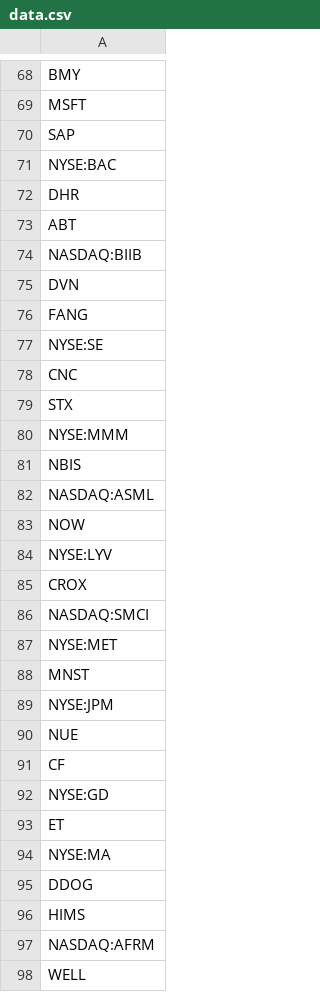
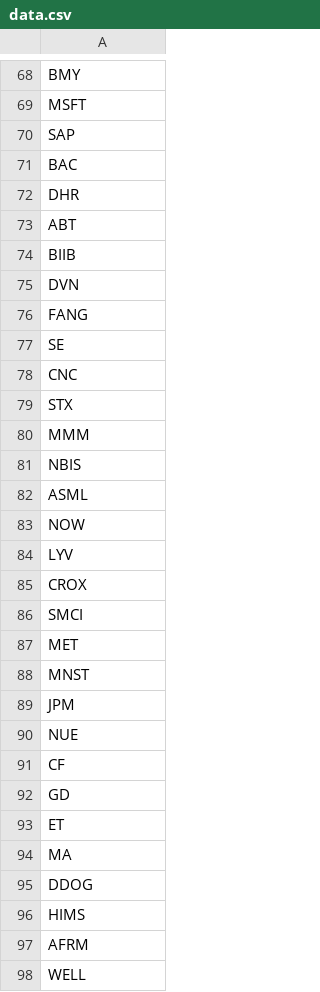
Before and after one commit to firestarter-gthb/IB-screener, a CSV file: data.csv, drawn as a sheet; only a part is shown, gaps mark what is left out; the diff covers the shown part only.

Commit message:
Verwijder beurs prefix uit tickers in data.csv

```diff
--- a/data.csv
+++ b/data.csv
@@ -70,29 +70,29 @@ MSFT
 SAP
-NYSE:BAC
+BAC
 DHR
 ABT
-NASDAQ:BIIB
+BIIB
 DVN
 FANG
-NYSE:SE
+SE
 CNC
 STX
-NYSE:MMM
+MMM
 NBIS
-NASDAQ:ASML
+ASML
 NOW
-NYSE:LYV
+LYV
 CROX
-NASDAQ:SMCI
-NYSE:MET
+SMCI
+MET
 MNST
-NYSE:JPM
+JPM
 NUE
 CF
-NYSE:GD
+GD
 ET
-NYSE:MA
+MA
 DDOG
 HIMS
-NASDAQ:AFRM
+AFRM
 WELL
```
Also changed, not shown: 81 edited cells elsewhere in this file, ib_screener_result_final.csv, 2 other files.
